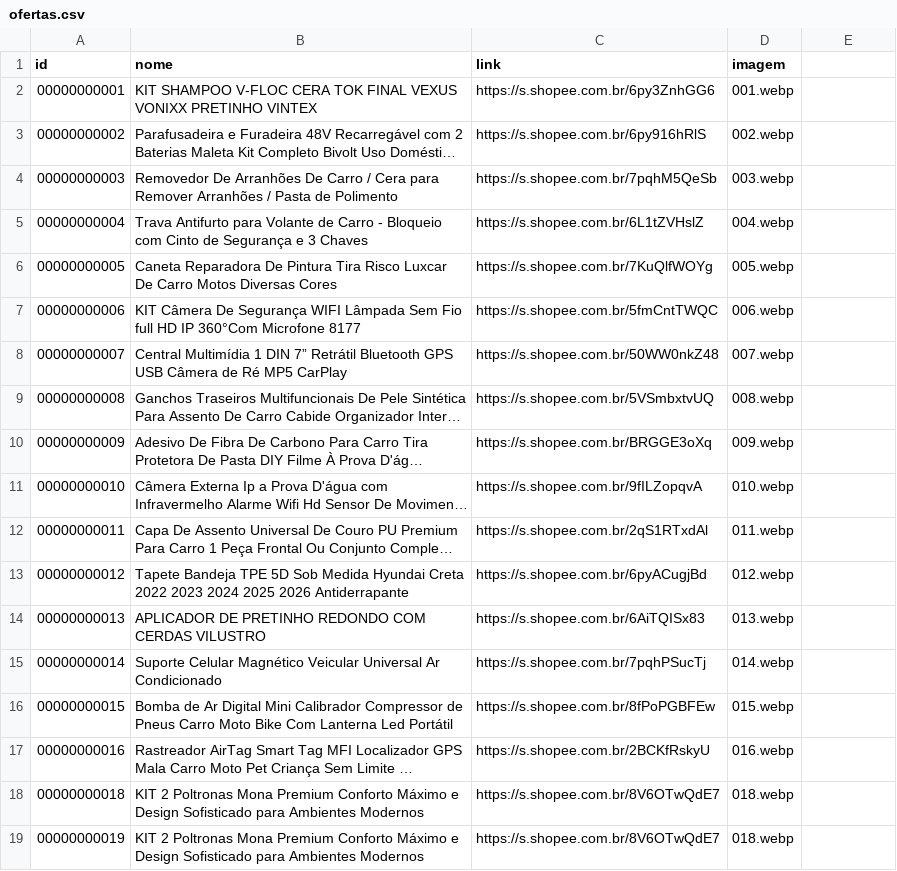
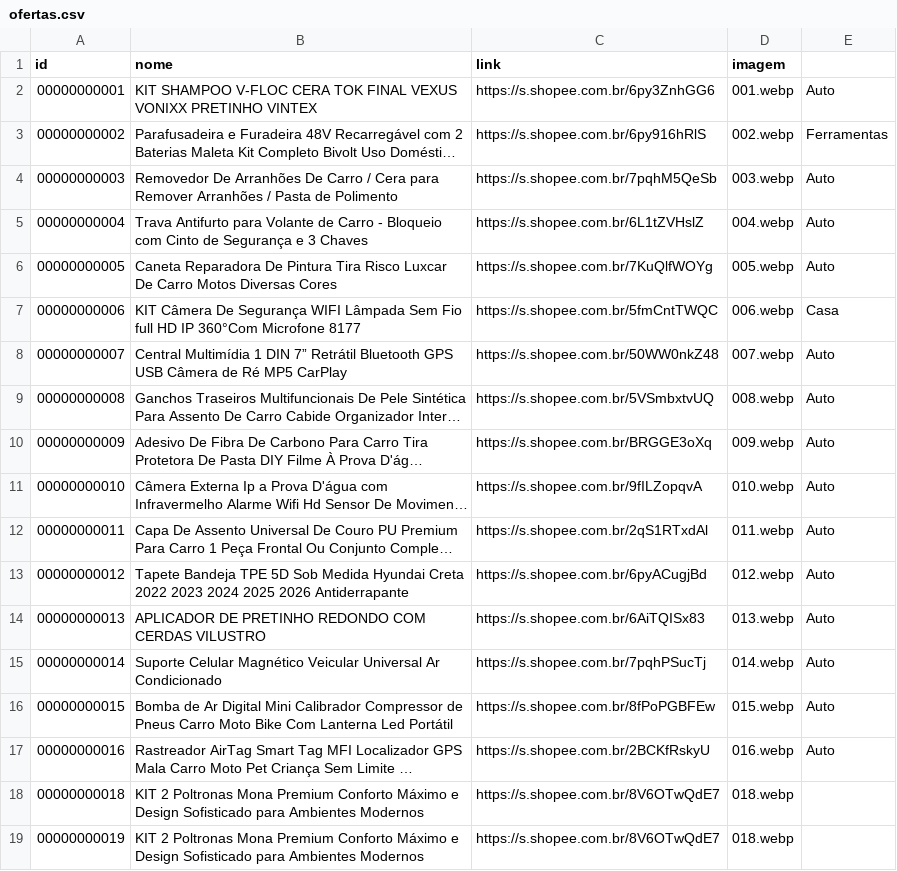
Before and after one commit to carlos34535/minha-shopee, a CSV file: ofertas.csv, drawn as a sheet; only a part is shown; long unchanged cells end in …; the diff names each change by its address in the sheet, - before the commit and + after, or states it on an @@ line.

Commit message:
Update ofertas.csv

```diff
--- a/ofertas.csv
+++ b/ofertas.csv
-E2: (empty)
+E2: Auto
-E3: (empty)
+E3: Ferramentas
-E4:E6: (empty)
+E4:E6: Auto
-E7: (empty)
+E7: Casa
-E8:E17: (empty)
+E8:E17: Auto
```
